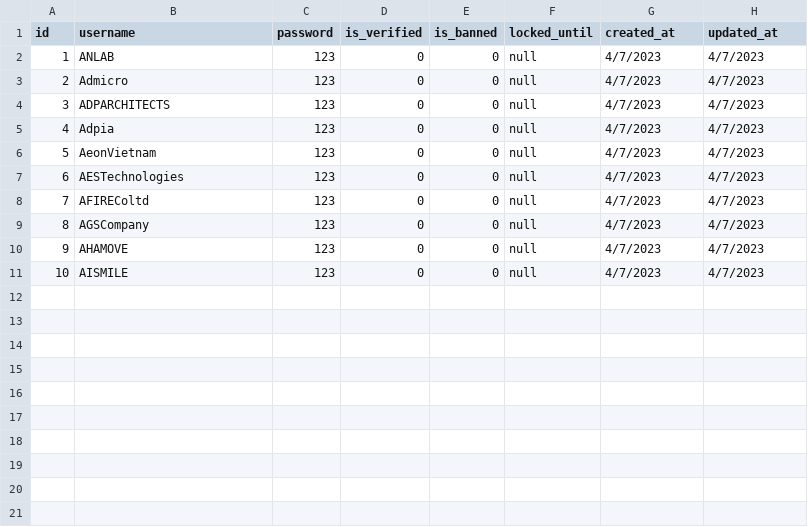
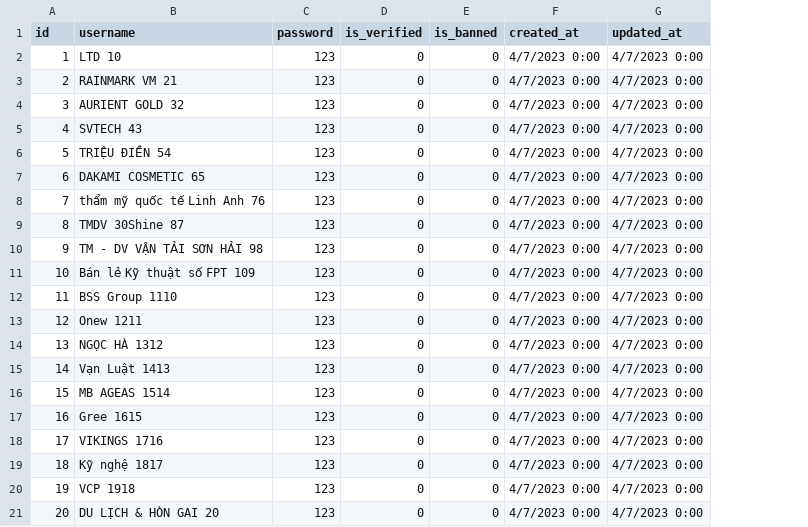
Before and after one commit to bao8816/job-recommendation-backend, a CSV file: database/seeding_data/company_accounts.csv, drawn as a sheet; removed rows and columns are numbered as before the commit, all else as after; the diff names each change by its address in the sheet, - before the commit and + after, or states it on an @@ line.

Commit message:
update seeder, seeding data, migration

```diff
--- a/database/seeding_data/company_accounts.csv
+++ b/database/seeding_data/company_accounts.csv
-column F (locked_until), rows 2-11: all null
+row 2: 1 | LTD 10 | 123 | 0 | 0 | 4/7/2023 0:00 | 4/7/2023 0:00
@@ column A (id) renumbered between rows 3 and 18 @@
-B3 (username): ANLAB
+B3 (username): RAINMARK VM 21
-F3:F5 (created_at): 4/7/2023
+F3:F5 (created_at): 4/7/2023 0:00
-G3:G5 (updated_at): 4/7/2023
+G3:G5 (updated_at): 4/7/2023 0:00
-B4 (username): Admicro
+B4 (username): AURIENT GOLD 32
-B5 (username): ADPARCHITECTS
+B5 (username): SVTECH 43
+row 6: 5 | TRIỆU ĐIỀN 54 | 123 | 0 | 0 | 4/7/2023 0:00 | 4/7/2023 0:00
-B7 (username): Adpia
+B7 (username): DAKAMI COSMETIC 65
-F7:F9 (created_at): 4/7/2023
+F7:F9 (created_at): 4/7/2023 0:00
-G7:G9 (updated_at): 4/7/2023
+G7:G9 (updated_at): 4/7/2023 0:00
-B8 (username): AeonVietnam
+B8 (username): thẩm mỹ quốc tế Linh Anh 76
-B9 (username): AESTechnologies
+B9 (username): TMDV 30Shine 87
+row 10: 9 | TM - DV VẬN TẢI SƠN HẢI 98 | 123 | 0 | 0 | 4/7/2023 0:00 | 4/7/2023 0:00
-B11 (username): AFIREColtd
+B11 (username): Bán lẻ Kỹ thuật số FPT 109
-F11:F12 (created_at): 4/7/2023
+F11:F12 (created_at): 4/7/2023 0:00
-G11:G12 (updated_at): 4/7/2023
+G11:G12 (updated_at): 4/7/2023 0:00
-B12 (username): AGSCompany
+B12 (username): BSS Group 1110
+row 13: 12 | Onew 1211 | 123 | 0 | 0 | 4/7/2023 0:00 | 4/7/2023 0:00
+row 14: 13 | NGỌC HÀ 1312 | 123 | 0 | 0 | 4/7/2023 0:00 | 4/7/2023 0:00
+row 15: 14 | Vạn Luật 1413 | 123 | 0 | 0 | 4/7/2023 0:00 | 4/7/2023 0:00
-B16 (username): AHAMOVE
+B16 (username): MB AGEAS 1514
-F16 (created_at): 4/7/2023
+F16 (created_at): 4/7/2023 0:00
-G16 (updated_at): 4/7/2023
+G16 (updated_at): 4/7/2023 0:00
+row 17: 16 | Gree 1615 | 123 | 0 | 0 | 4/7/2023 0:00 | 4/7/2023 0:00
-B18 (username): AISMILE
+B18 (username): VIKINGS 1716
-F18 (created_at): 4/7/2023
+F18 (created_at): 4/7/2023 0:00
-G18 (updated_at): 4/7/2023
+G18 (updated_at): 4/7/2023 0:00
+row 19: 18 | Kỹ nghệ 1817 | 123 | 0 | 0 | 4/7/2023 0:00 | 4/7/2023 0:00
+row 20: 19 | VCP 1918 | 123 | 0 | 0 | 4/7/2023 0:00 | 4/7/2023 0:00
+row 21: 20 | DU LỊCH & HÒN GAI 20 | 123 | 0 | 0 | 4/7/2023 0:00 | 4/7/2023 0:00
```
Also changed, not shown: database/seeding_data/job_locations.csv, 20 other files.
